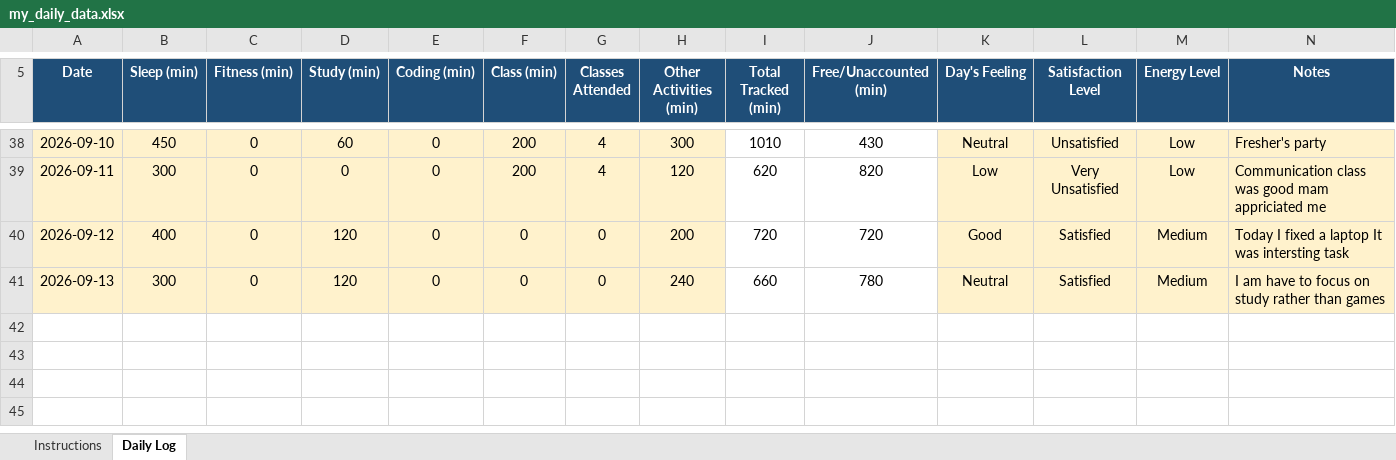
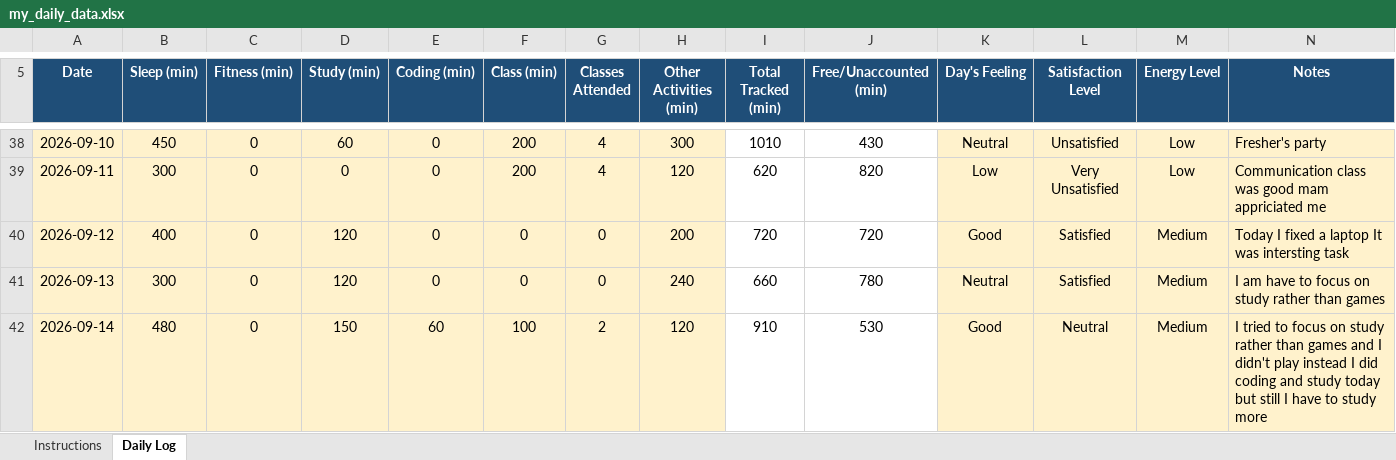
Before and after one commit to Aman911kumar/MY-DATA-CAP776-12600821, an Excel workbook: my_daily_data.xlsx, sheet Daily Log, drawn as a sheet; only a part is shown, gaps mark what is left out; values as stored, in another font and other column widths than the file's, no borders; conditional formats not drawn; the diff names each change by its address in the sheet, - before the commit and + after, or states it on an @@ line.

Commit message:
36th day

```diff
--- a/my_daily_data.xlsx (sheet Daily Log)
+++ b/my_daily_data.xlsx (sheet Daily Log)
+row 42: 2026-09-14 | 480 | 0 | 150 | 60 | 100 | 2 | 120 | 910 | 530 | Good | Neutral | Medium | I tried to focus on study rather than games and I didn't play instead I did coding and study today but still I have to study more
```
